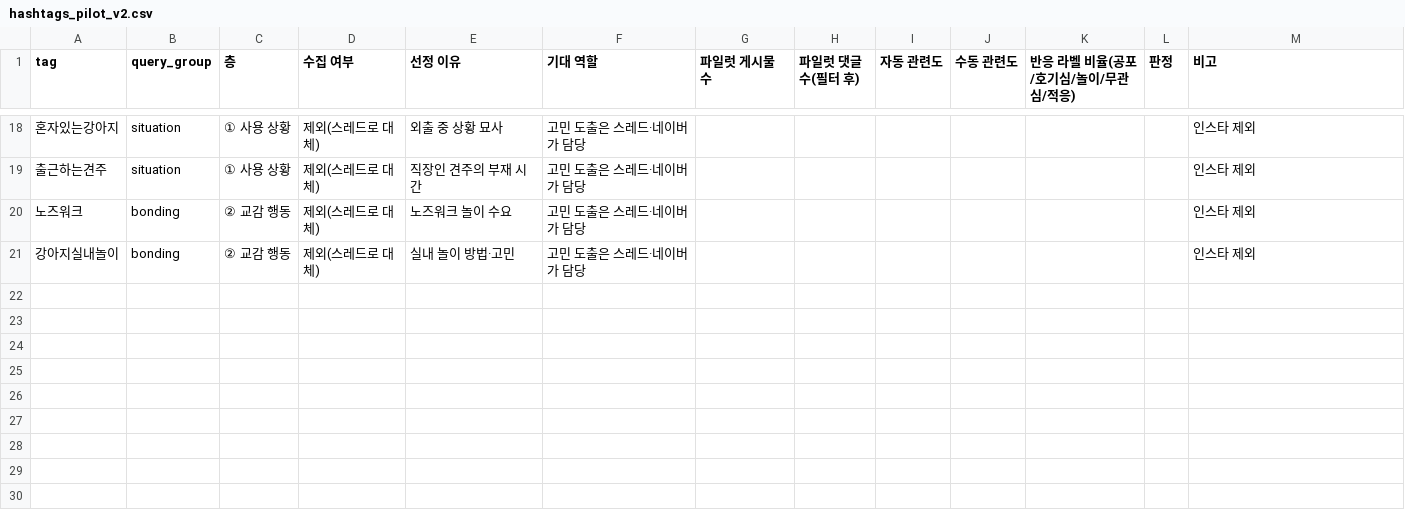
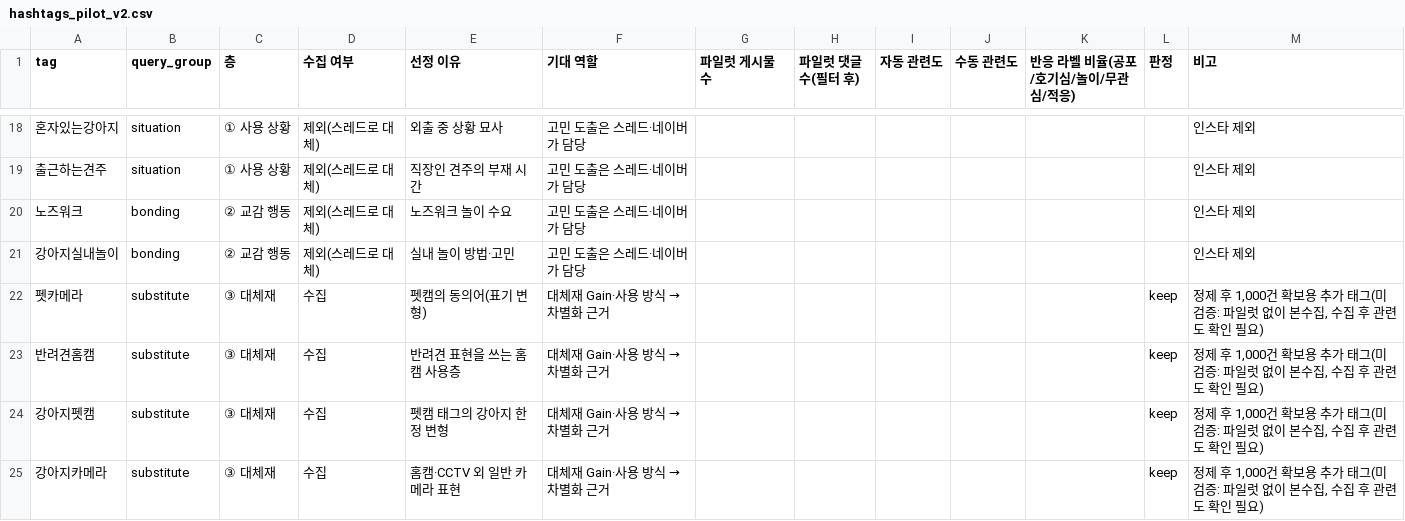
Before and after one commit to Dajeong0315/LG_AXshool_2ndProject, a CSV file: pet_needs_pipeline/config/hashtags_pilot_v2.csv, drawn as a sheet; only a part is shown, gaps mark what is left out; the diff names each change by its address in the sheet, - before the commit and + after, or states it on an @@ line.

```diff
--- a/pet_needs_pipeline/config/hashtags_pilot_v2.csv
+++ b/pet_needs_pipeline/config/hashtags_pilot_v2.csv
+row 22: 펫카메라 | substitute | ③ 대체재 | 수집 | 펫캠의 동의어(표기 변형) | 대체재 Gain·사용 방식 → 차별화 근거 |  |  |  |  |  | keep | 정제 후 1,000건 확보용 추가 태그(미검증: 파일럿 없이 본수집, 수집 후 관련도 확인 필요)
+row 23: 반려견홈캠 | substitute | ③ 대체재 | 수집 | 반려견 표현을 쓰는 홈캠 사용층 | 대체재 Gain·사용 방식 → 차별화 근거 |  |  |  |  |  | keep | 정제 후 1,000건 확보용 추가 태그(미검증: 파일럿 없이 본수집, 수집 후 관련도 확인 필요)
+row 24: 강아지펫캠 | substitute | ③ 대체재 | 수집 | 펫캠 태그의 강아지 한정 변형 | 대체재 Gain·사용 방식 → 차별화 근거 |  |  |  |  |  | keep | 정제 후 1,000건 확보용 추가 태그(미검증: 파일럿 없이 본수집, 수집 후 관련도 확인 필요)
+row 25: 강아지카메라 | substitute | ③ 대체재 | 수집 | 홈캠·CCTV 외 일반 카메라 표현 | 대체재 Gain·사용 방식 → 차별화 근거 |  |  |  |  |  | keep | 정제 후 1,000건 확보용 추가 태그(미검증: 파일럿 없이 본수집, 수집 후 관련도 확인 필요)
```
